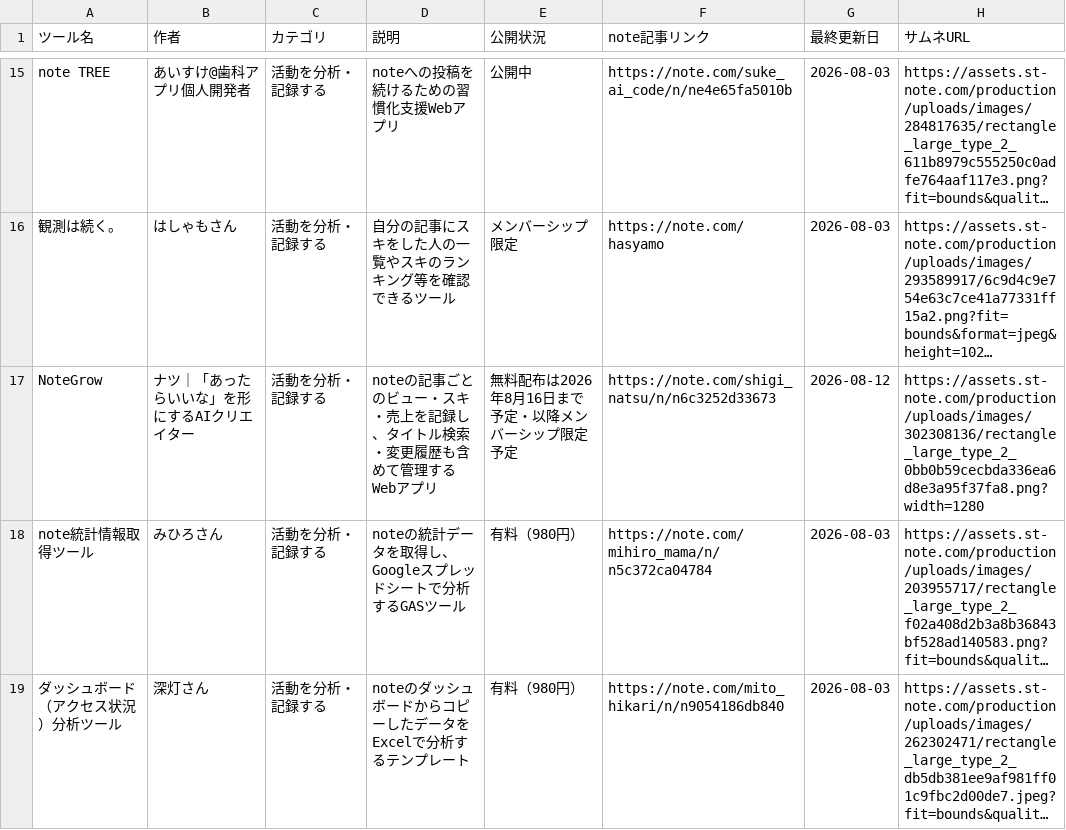
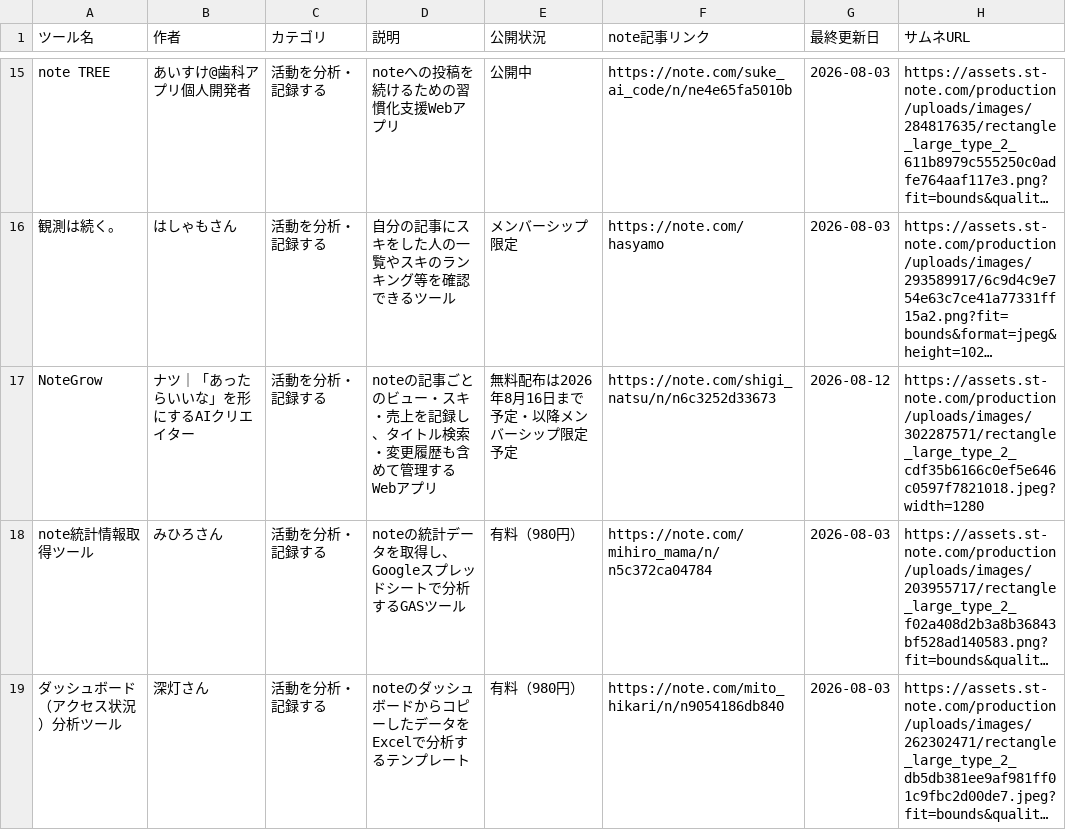
Before and after one commit to Ashes-tribirth/note-tools-site, a CSV file: note tools.csv, drawn as a sheet; only a part is shown, gaps mark what is left out; long unchanged cells end in …; the diff names each change by its address in the sheet, - before the commit and + after, or states it on an @@ line.

Commit message:
Correct NoteGrow article thumbnail

```diff
--- a/note tools.csv
+++ b/note tools.csv
-H17 (サムネURL): https://assets.st-note.com/production/uploads/images/302308136/rectangle_large_type_2_0bb0b59cecbda336ea6d8e3a95f37fa8.png?width=1280
+H17 (サムネURL): https://assets.st-note.com/production/uploads/images/302287571/rectangle_large_type_2_cdf35b6166c0ef5e646c0597f7821018.jpeg?width=1280
```
